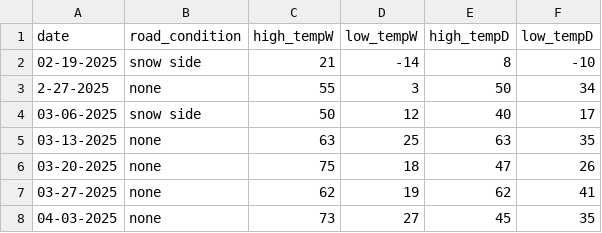
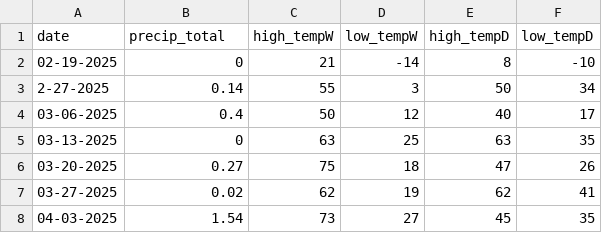
Before and after one commit to laynajohnson/Road-Quality-Around-Macalester-College, a CSV file: Road-Quality-Analysis/data/cleaned-data/environment-data.csv, drawn as a sheet.

```diff
--- a/Road-Quality-Analysis/data/cleaned-data/environment-data.csv
+++ b/Road-Quality-Analysis/data/cleaned-data/environment-data.csv
@@ -1,8 +1,8 @@
-date,road_condition,high_tempW,low_tempW,high_tempD,low_tempD
-02-19-2025,snow side,21,-14,8,-10
-2-27-2025,none,55,3,50,34
-03-06-2025,snow side,50,12,40,17
-03-13-2025,none,63,25,63,35
-03-20-2025,none,75,18,47,26
-03-27-2025,none,62,19,62,41
-04-03-2025,none,73,27,45,35
+date,precip_total,high_tempW,low_tempW,high_tempD,low_tempD
+02-19-2025,0,21,-14,8,-10
+2-27-2025,0.14,55,3,50,34
+03-06-2025,0.4,50,12,40,17
+03-13-2025,0,63,25,63,35
+03-20-2025,0.27,75,18,47,26
+03-27-2025,0.02,62,19,62,41
+04-03-2025,1.54,73,27,45,35
```
Also changed, not shown: recording-analysis/data/cleaned-data/environment-data.csv, 2 other files.
